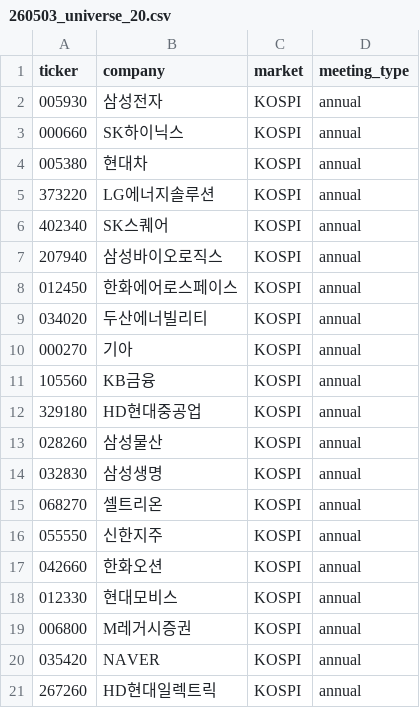
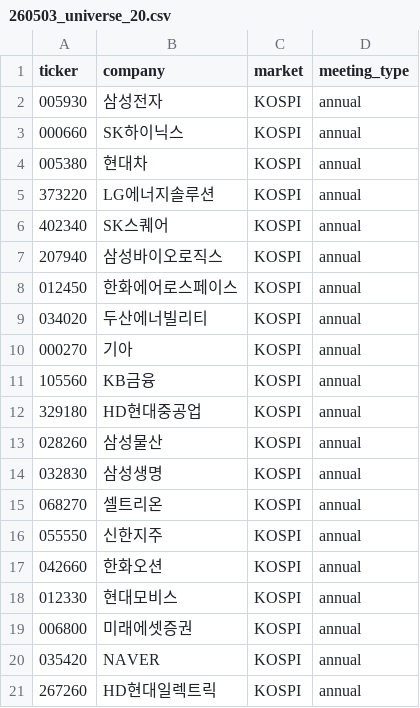
Before and after one commit to MarcoYou/open-proxy-mcp, a CSV file: wiki/architecture/audits/data/260503_universe_20.csv, drawn as a sheet.

```diff
--- a/wiki/architecture/audits/data/260503_universe_20.csv
+++ b/wiki/architecture/audits/data/260503_universe_20.csv
@@ -18,3 +18,3 @@ ticker,company,market,meeting_type
 012330,현대모비스,KOSPI,annual
-006800,M레거시증권,KOSPI,annual
+006800,미래에셋증권,KOSPI,annual
 035420,NAVER,KOSPI,annual
```
Also changed, not shown: wiki/architecture/audits/data/260503_universe_200.csv, wiki/architecture/audits/data/260506_universe_kosdaq_100.csv, 57 other files.
